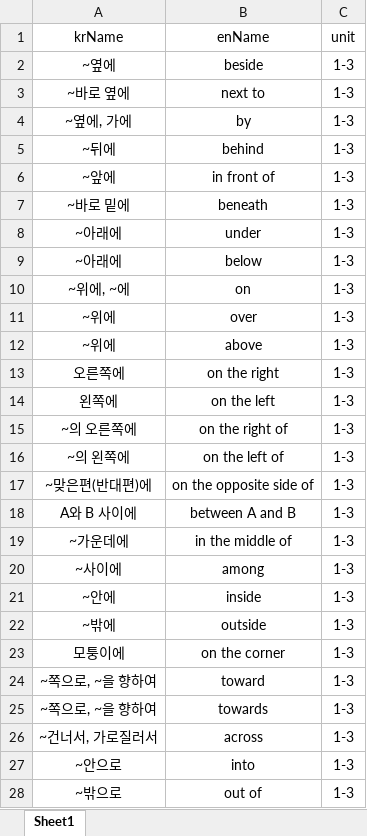
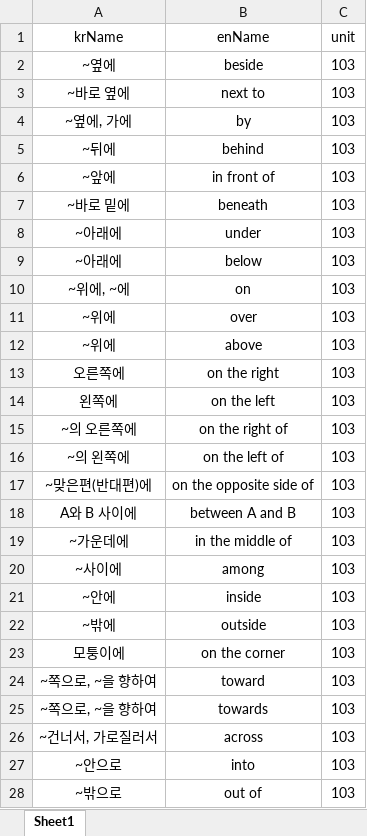
Before and after one commit to hunjin7683/EnglishWordsTest, an Excel workbook: backend/src/main/resources/data/words.xlsx, sheet Sheet1, drawn as a sheet; only a part is shown; values as stored, in another font and other column widths than the file's, no borders; the diff covers the shown part only; the diff names each change by its address in the sheet, - before the commit and + after, or states it on an @@ line.

Commit message:
add words unit 1-8 to 1-11

```diff
--- a/backend/src/main/resources/data/words.xlsx (sheet Sheet1)
+++ b/backend/src/main/resources/data/words.xlsx (sheet Sheet1)
-C2:C28 (unit): 1-3
+C2:C28 (unit): 103
```
Also changed, not shown: 144 added rows and 170 edited cells elsewhere in this sheet.
